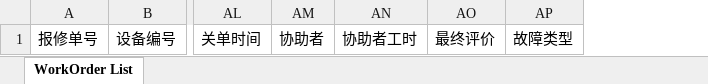
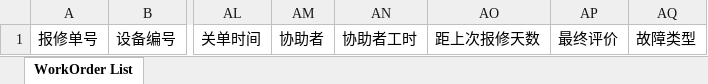
Before and after one commit to masogit/hc-apm-web, an Excel workbook: src/src/main/webapp/portal/wo/woExport/APM_WorkOrder_Template.xlsx, sheet WorkOrder List, drawn as a sheet; only a part is shown, gaps mark what is left out; values as stored, in another font and other column widths than the file's, no borders; the diff names each change by its address in the sheet, - before the commit and + after, or states it on an @@ line.

```diff
--- a/src/src/main/webapp/portal/wo/woExport/APM_WorkOrder_Template.xlsx (sheet WorkOrder List)
+++ b/src/src/main/webapp/portal/wo/woExport/APM_WorkOrder_Template.xlsx (sheet WorkOrder List)
+column AO, row 1: 距上次报修天数
```
Also changed, not shown: 1 other file.
